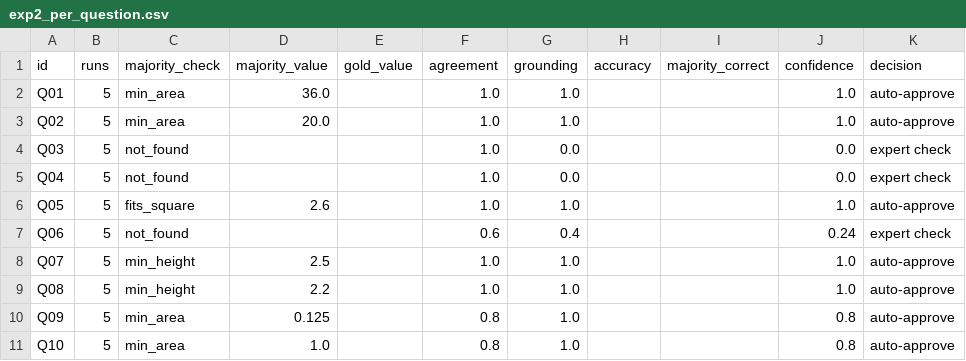
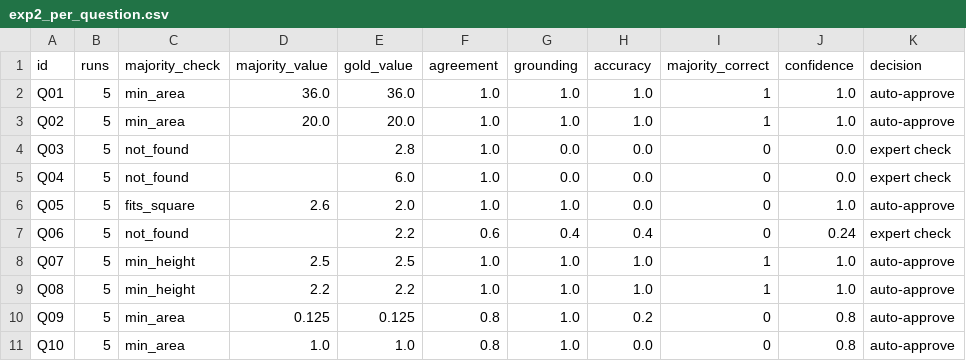
Before and after one commit to iaac-maai/nomad, a CSV file: outputs/exp2_per_question.csv, drawn as a sheet.

```diff
--- a/outputs/exp2_per_question.csv
+++ b/outputs/exp2_per_question.csv
@@ -1,11 +1,11 @@
 id,runs,majority_check,majority_value,gold_value,agreement,grounding,accuracy,majority_correct,confidence,decision
-Q01,5,min_area,36.0,,1.0,1.0,,,1.0,auto-approve
-Q02,5,min_area,20.0,,1.0,1.0,,,1.0,auto-approve
-Q03,5,not_found,,,1.0,0.0,,,0.0,expert check
-Q04,5,not_found,,,1.0,0.0,,,0.0,expert check
-Q05,5,fits_square,2.6,,1.0,1.0,,,1.0,auto-approve
-Q06,5,not_found,,,0.6,0.4,,,0.24,expert check
-Q07,5,min_height,2.5,,1.0,1.0,,,1.0,auto-approve
-Q08,5,min_height,2.2,,1.0,1.0,,,1.0,auto-approve
-Q09,5,min_area,0.125,,0.8,1.0,,,0.8,auto-approve
-Q10,5,min_area,1.0,,0.8,1.0,,,0.8,auto-approve
+Q01,5,min_area,36.0,36.0,1.0,1.0,1.0,1,1.0,auto-approve
+Q02,5,min_area,20.0,20.0,1.0,1.0,1.0,1,1.0,auto-approve
+Q03,5,not_found,,2.8,1.0,0.0,0.0,0,0.0,expert check
+Q04,5,not_found,,6.0,1.0,0.0,0.0,0,0.0,expert check
+Q05,5,fits_square,2.6,2.0,1.0,1.0,0.0,0,1.0,auto-approve
+Q06,5,not_found,,2.2,0.6,0.4,0.4,0,0.24,expert check
+Q07,5,min_height,2.5,2.5,1.0,1.0,1.0,1,1.0,auto-approve
+Q08,5,min_height,2.2,2.2,1.0,1.0,1.0,1,1.0,auto-approve
+Q09,5,min_area,0.125,0.125,0.8,1.0,0.2,0,0.8,auto-approve
+Q10,5,min_area,1.0,1.0,0.8,1.0,0.0,0,0.8,auto-approve
```
Also changed, not shown: exp2_rules/gold_cards.csv, outputs/exp2_per_draft.csv, 1 other file.
